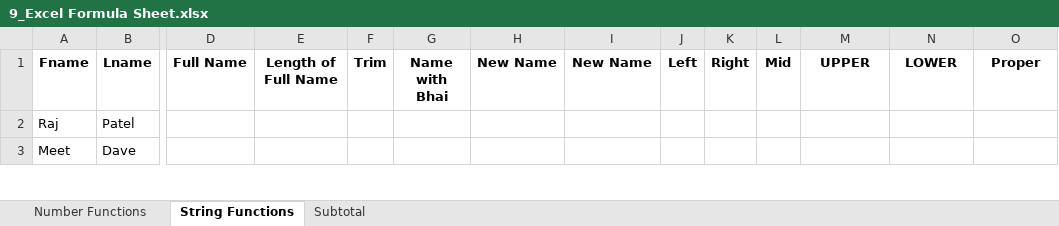
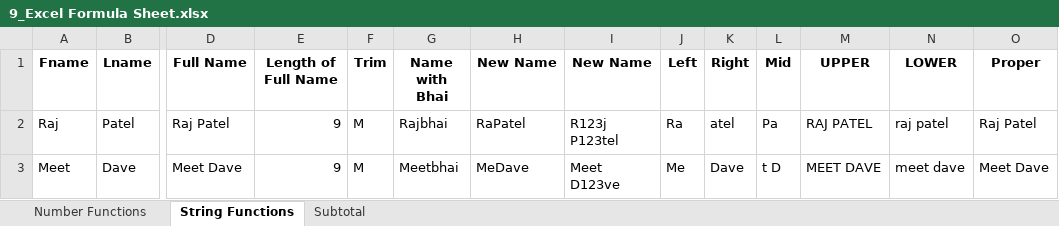
Before and after one commit to mr-baraiya/semester-3, an Excel workbook: 9_Excel Formula Sheet.xlsx, sheet String Functions, drawn as a sheet; only a part is shown, gaps mark what is left out; values as stored, in another font and other column widths than the file's, no borders; the diff covers the shown part only; the diff names each change by its address in the sheet, - before the commit and + after, or states it on an @@ line.

```diff
--- a/9_Excel Formula Sheet.xlsx (sheet String Functions)
+++ b/9_Excel Formula Sheet.xlsx (sheet String Functions)
-D2 (Full Name): (empty)
+D2 (Full Name): Raj Patel
-E2:E3 (Length of Full Name): (empty)
+E2:E3 (Length of Full Name): 9
-F2:F3 (Trim): (empty)
+F2:F3 (Trim): M
-G2 (Name with Bhai): (empty)
+G2 (Name with Bhai): Rajbhai
-H2 (New Name): (empty)
+H2 (New Name): RaPatel
-I2 (New Name): (empty)
+I2 (New Name): R123j P123tel
-J2 (Left): (empty)
+J2 (Left): Ra
-K2 (Right): (empty)
+K2 (Right): atel
-L2 (Mid): (empty)
+L2 (Mid): Pa
-M2 (UPPER): (empty)
+M2 (UPPER): RAJ PATEL
-N2 (LOWER): (empty)
+N2 (LOWER): raj patel
-O2 (Proper): (empty)
+O2 (Proper): Raj Patel
-D3 (Full Name): (empty)
+D3 (Full Name): Meet Dave
-G3 (Name with Bhai): (empty)
+G3 (Name with Bhai): Meetbhai
-H3 (New Name): (empty)
+H3 (New Name): MeDave
-I3 (New Name): (empty)
+I3 (New Name): Meet D123ve
-J3 (Left): (empty)
+J3 (Left): Me
-K3 (Right): (empty)
+K3 (Right): Dave
-L3 (Mid): (empty)
+L3 (Mid): t D
-M3 (UPPER): (empty)
+M3 (UPPER): MEET DAVE
-N3 (LOWER): (empty)
+N3 (LOWER): meet dave
-O3 (Proper): (empty)
+O3 (Proper): Meet Dave
```
Also changed, not shown: 48 edited cells elsewhere in this sheet, sheet Number Functions, sheet Subtotal, 1 other file.
